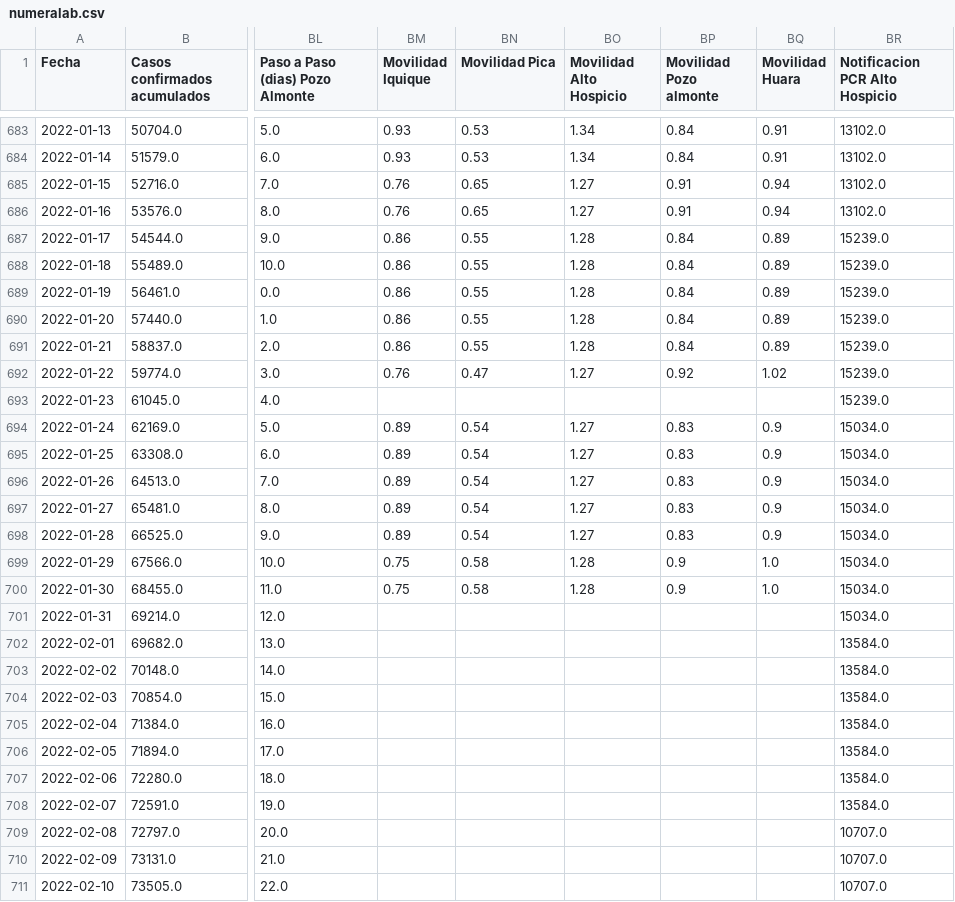
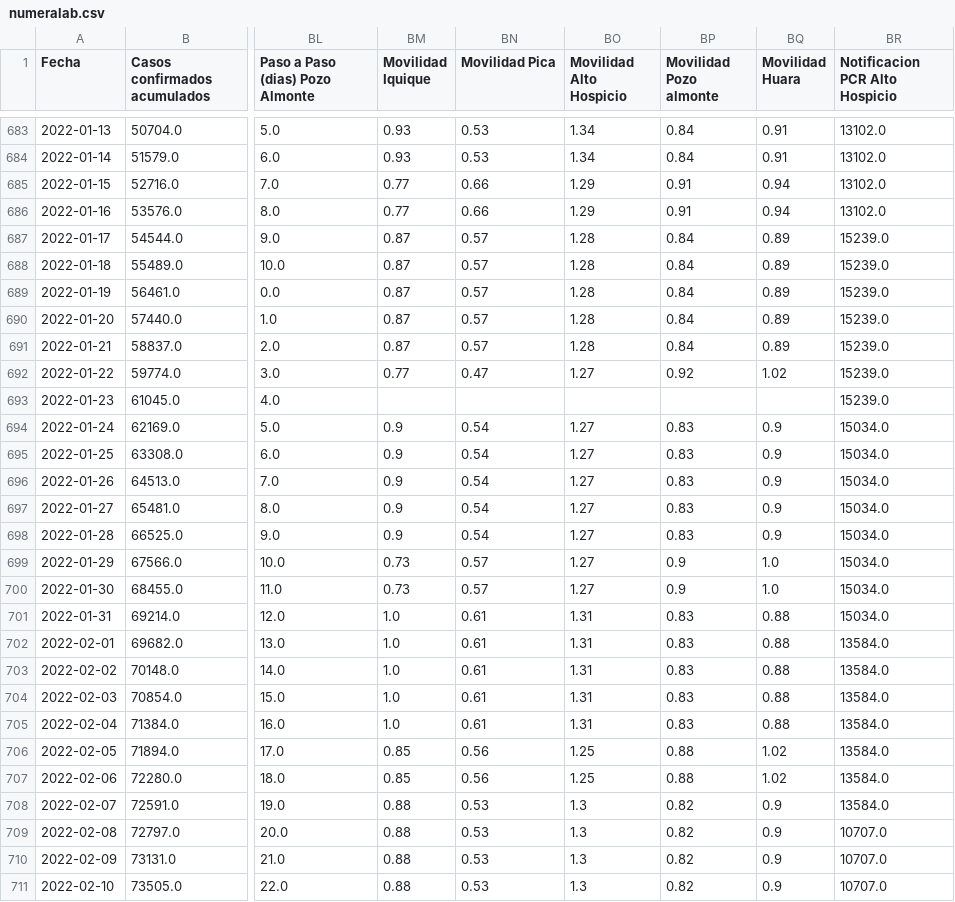
Before and after one commit to pandemiaventana/pandemiaventana, a CSV file: out/site/csv/numeralab.csv, drawn as a sheet; only a part is shown, gaps mark what is left out; the diff covers the shown part only; the diff names each change by its address in the sheet, - before the commit and + after, or states it on an @@ line.

```diff
--- a/out/site/csv/numeralab.csv
+++ b/out/site/csv/numeralab.csv
-BM685:BM686 (Movilidad Iquique): 0.76
+BM685:BM686 (Movilidad Iquique): 0.77
-BN685:BN686 (Movilidad Pica): 0.65
+BN685:BN686 (Movilidad Pica): 0.66
-BO685:BO686 (Movilidad Alto Hospicio): 1.27
+BO685:BO686 (Movilidad Alto Hospicio): 1.29
-BM687:BM691 (Movilidad Iquique): 0.86
+BM687:BM691 (Movilidad Iquique): 0.87
-BN687:BN691 (Movilidad Pica): 0.55
+BN687:BN691 (Movilidad Pica): 0.57
-BM692 (Movilidad Iquique): 0.76
+BM692 (Movilidad Iquique): 0.77
-BM694:BM698 (Movilidad Iquique): 0.89
+BM694:BM698 (Movilidad Iquique): 0.9
-BM699:BM700 (Movilidad Iquique): 0.75
+BM699:BM700 (Movilidad Iquique): 0.73
-BN699:BN700 (Movilidad Pica): 0.58
+BN699:BN700 (Movilidad Pica): 0.57
-BO699:BO700 (Movilidad Alto Hospicio): 1.28
+BO699:BO700 (Movilidad Alto Hospicio): 1.27
-BM701:BM705 (Movilidad Iquique): (empty)
+BM701:BM705 (Movilidad Iquique): 1.0
-BN701:BN705 (Movilidad Pica): (empty)
+BN701:BN705 (Movilidad Pica): 0.61
-BO701:BO705 (Movilidad Alto Hospicio): (empty)
+BO701:BO705 (Movilidad Alto Hospicio): 1.31
-BP701:BP705 (Movilidad Pozo almonte): (empty)
+BP701:BP705 (Movilidad Pozo almonte): 0.83
-BQ701:BQ705 (Movilidad Huara): (empty)
+BQ701:BQ705 (Movilidad Huara): 0.88
-BM706:BM707 (Movilidad Iquique): (empty)
+BM706:BM707 (Movilidad Iquique): 0.85
-BN706:BN707 (Movilidad Pica): (empty)
+BN706:BN707 (Movilidad Pica): 0.56
-BO706:BO707 (Movilidad Alto Hospicio): (empty)
+BO706:BO707 (Movilidad Alto Hospicio): 1.25
-BP706:BP707 (Movilidad Pozo almonte): (empty)
+BP706:BP707 (Movilidad Pozo almonte): 0.88
-BQ706:BQ707 (Movilidad Huara): (empty)
+BQ706:BQ707 (Movilidad Huara): 1.02
-BM708:BM711 (Movilidad Iquique): (empty)
+BM708:BM711 (Movilidad Iquique): 0.88
-BN708:BN711 (Movilidad Pica): (empty)
+BN708:BN711 (Movilidad Pica): 0.53
-BO708:BO711 (Movilidad Alto Hospicio): (empty)
+BO708:BO711 (Movilidad Alto Hospicio): 1.3
-BP708:BP711 (Movilidad Pozo almonte): (empty)
+BP708:BP711 (Movilidad Pozo almonte): 0.82
-BQ708:BQ711 (Movilidad Huara): (empty)
+BQ708:BQ711 (Movilidad Huara): 0.9
```
Also changed, not shown: 110 edited cells elsewhere in this file, 31 other files.
